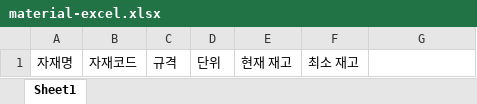
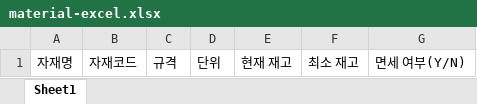
Before and after one commit to pantl110/from-factoryX, an Excel workbook: frontend/public/material-excel.xlsx, sheet Sheet1, drawn as a sheet; values as stored, in another font and other column widths than the file's, no borders; the diff names each change by its address in the sheet, - before the commit and + after, or states it on an @@ line.

```diff
--- a/frontend/public/material-excel.xlsx (sheet Sheet1)
+++ b/frontend/public/material-excel.xlsx (sheet Sheet1)
-G1: (empty)
+G1: 면세 여부(Y/N)
```
Also changed, not shown: frontend/public/material-excel-en.xlsx, frontend/public/product-excel-en.xlsx, 25 other files.
